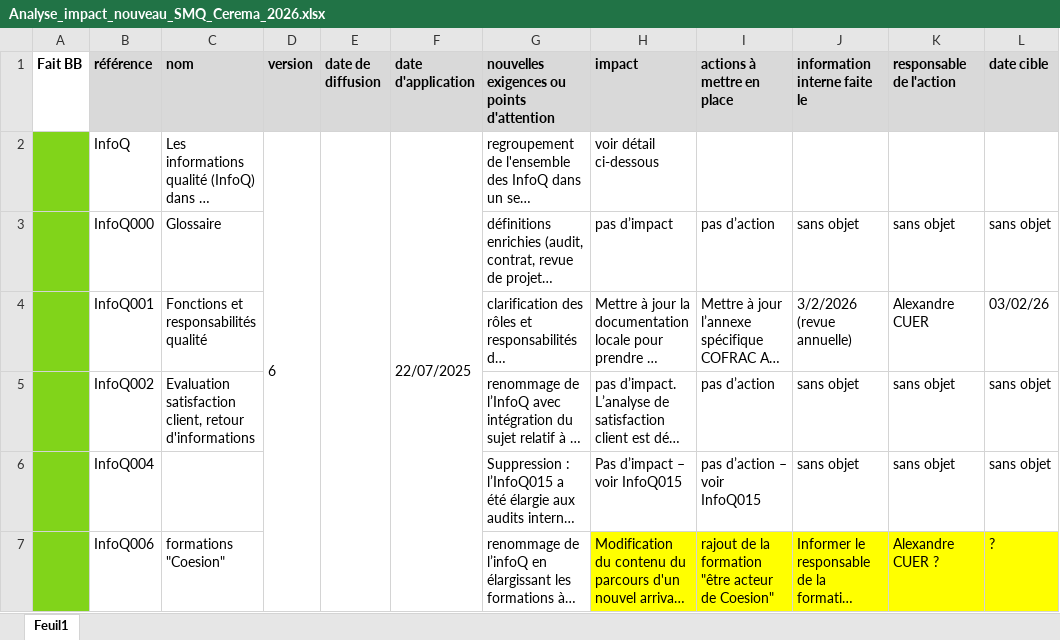
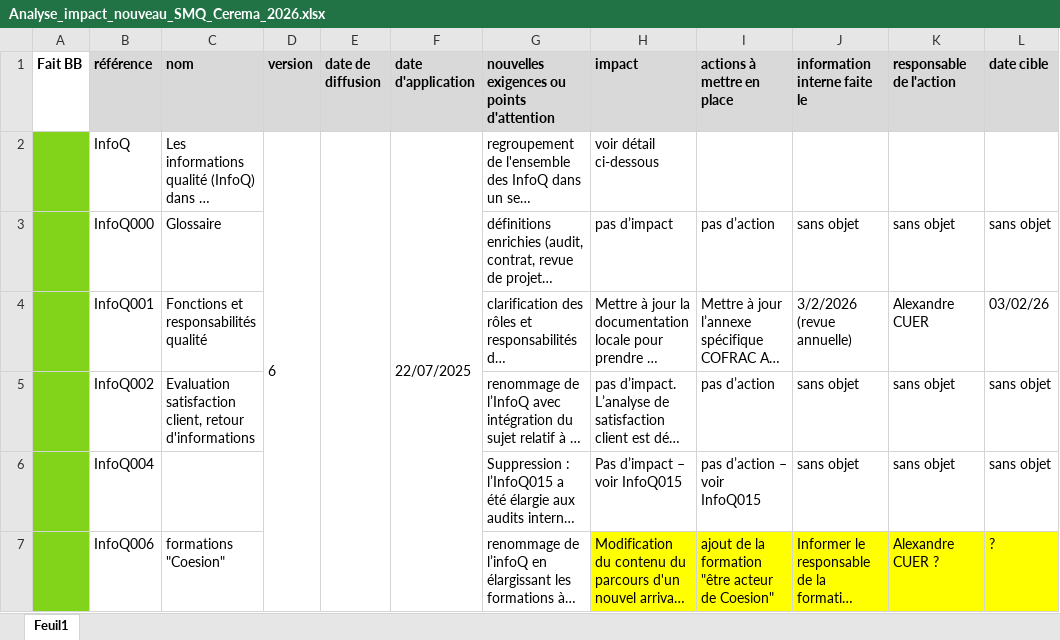
Before and after one commit to alexandrecuer/gedoq, an Excel workbook: beton_durci/fiche_evol_referentiel/Analyse_impact_nouveau_SMQ_Cerema_2026.xlsx, sheet Feuil1, drawn as a sheet; only a part is shown; long unchanged cells end in …; values as stored, in another font and other column widths than the file's, no borders; the diff covers the shown part only; the diff names each change by its address in the sheet, - before the commit and + after, or states it on an @@ line.

```diff
--- a/beton_durci/fiche_evol_referentiel/Analyse_impact_nouveau_SMQ_Cerema_2026.xlsx (sheet Feuil1)
+++ b/beton_durci/fiche_evol_referentiel/Analyse_impact_nouveau_SMQ_Cerema_2026.xlsx (sheet Feuil1)
-I7 (actions à mettre en place): rajout de la…
+I7 (actions à mettre en place): ajout de la…
```
Also changed, not shown: 2 edited cells and cell formats elsewhere in this sheet.
